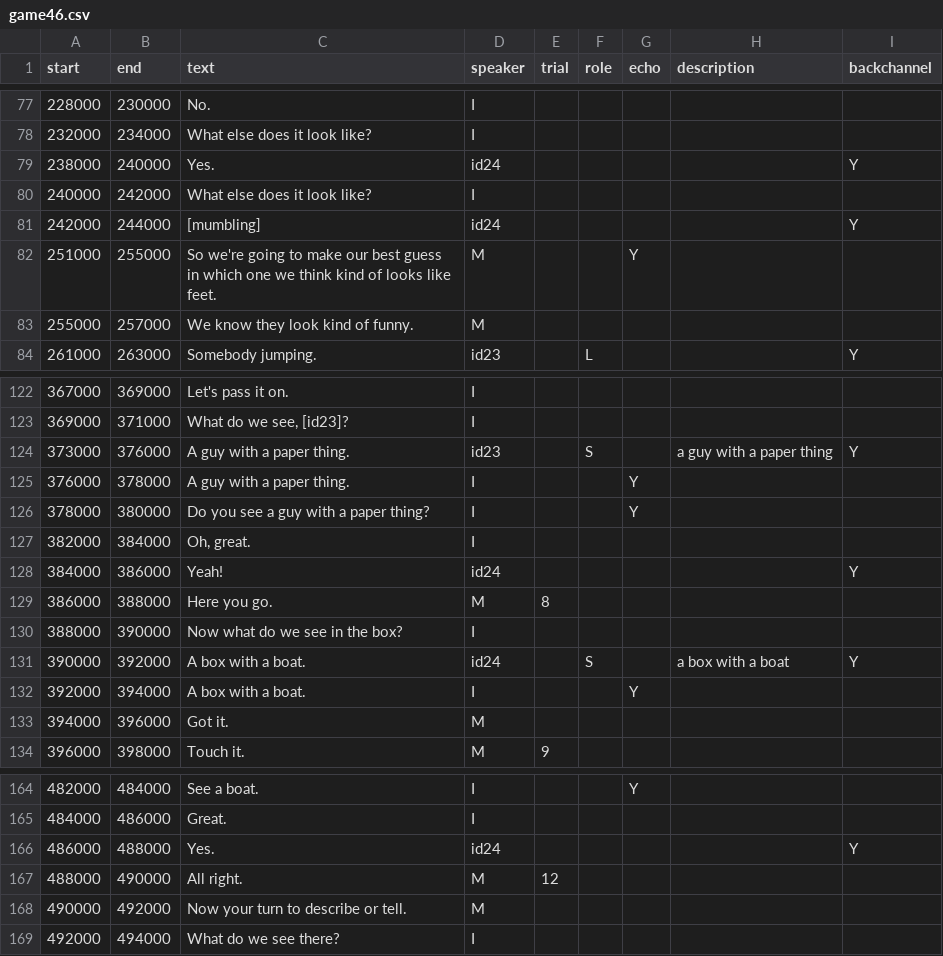
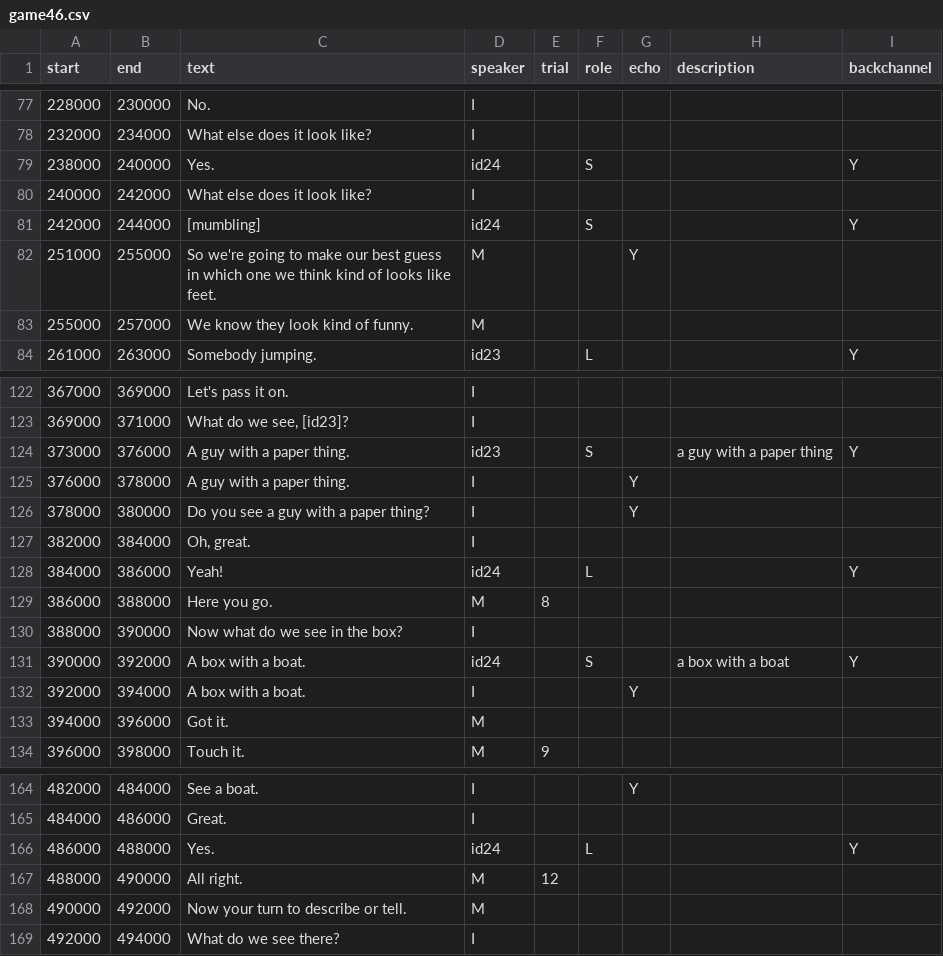
Before and after one commit to vboyce/kid-tangrams, a CSV file: data/clean_transcripts/game46.csv, drawn as a sheet; only a part is shown, gaps mark what is left out.

```diff
--- a/data/clean_transcripts/game46.csv
+++ b/data/clean_transcripts/game46.csv
@@ -78,5 +78,5 @@ start,end,text,speaker,trial,role,echo,description,backchannel
 232000,234000,What else does it look like?,I,,,,,
-238000,240000,Yes.,id24,,,,,Y
+238000,240000,Yes.,id24,,S,,,Y
 240000,242000,What else does it look like?,I,,,,,
-242000,244000,[mumbling],id24,,,,,Y
+242000,244000,[mumbling],id24,,S,,,Y
 251000,255000,So we're going to make our best guess in which one we think kind of looks like feet.,M,,,Y,,
@@ -127,3 +127,3 @@ start,end,text,speaker,trial,role,echo,description,backchannel
 382000,384000,"Oh, great.",I,,,,,
-384000,386000,Yeah!,id24,,,,,Y
+384000,386000,Yeah!,id24,,L,,,Y
 386000,388000,Here you go.,M,8,,,,
@@ -165,3 +165,3 @@ start,end,text,speaker,trial,role,echo,description,backchannel
 484000,486000,Great.,I,,,,,
-486000,488000,Yes.,id24,,,,,Y
+486000,488000,Yes.,id24,,L,,,Y
 488000,490000,All right.,M,12,,,,
```
Also changed, not shown: data/clean_transcripts/game41.csv, data/clean_transcripts/game44.csv, 11 other files.
